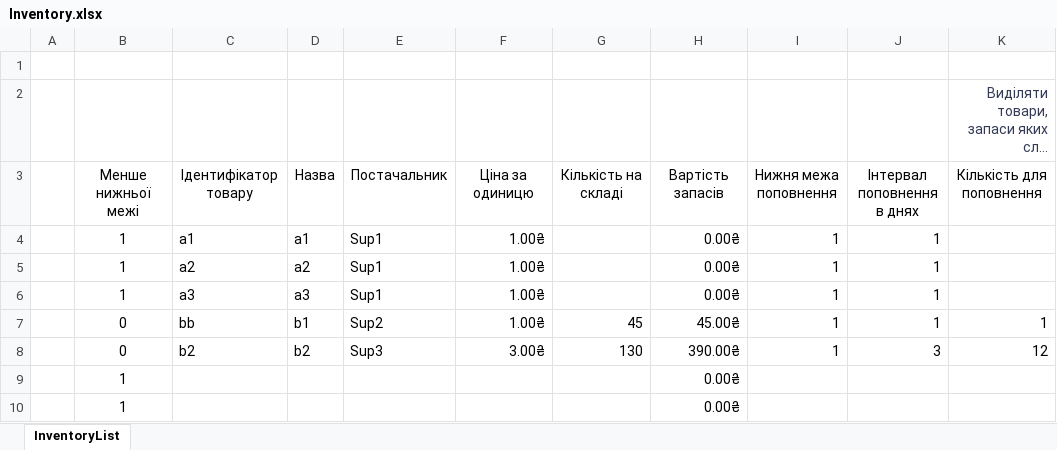
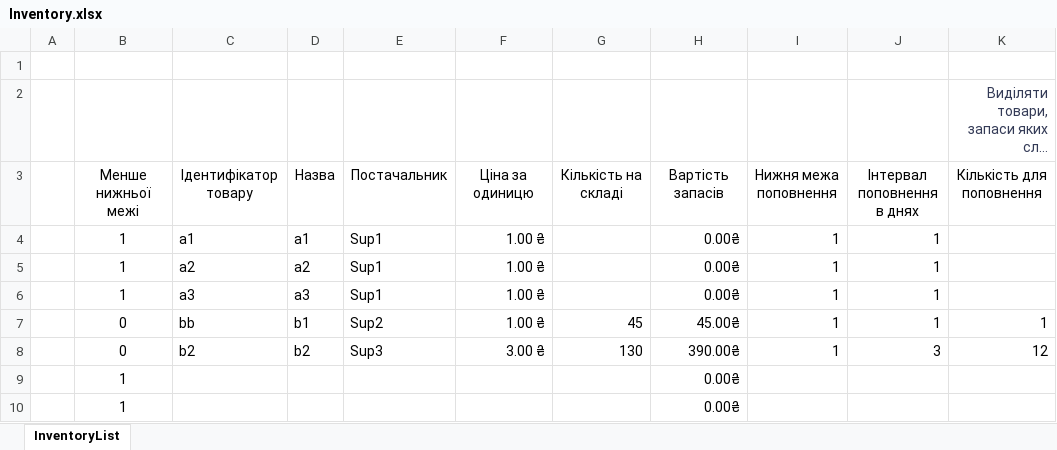
Before and after one commit to Invop/Labarator2Java, an Excel workbook: src/com/automatedworkspace/files/Inventory.xlsx, sheet InventoryList, drawn as a sheet; only a part is shown; long unchanged cells end in …; values as stored, in another font and other column widths than the file's, no borders; charts and pictures and conditional formats and table styles not drawn; the diff names each change by its address in the sheet, - before the commit and + after, or states it on an @@ line.

```diff
--- a/src/com/automatedworkspace/files/Inventory.xlsx (sheet InventoryList)
+++ b/src/com/automatedworkspace/files/Inventory.xlsx (sheet InventoryList)
-F4:F7: 1.00₴
+F4:F7: 1.00 ₴
-F8: 3.00₴
+F8: 3.00 ₴
```
Also changed, not shown: 1 other file.
